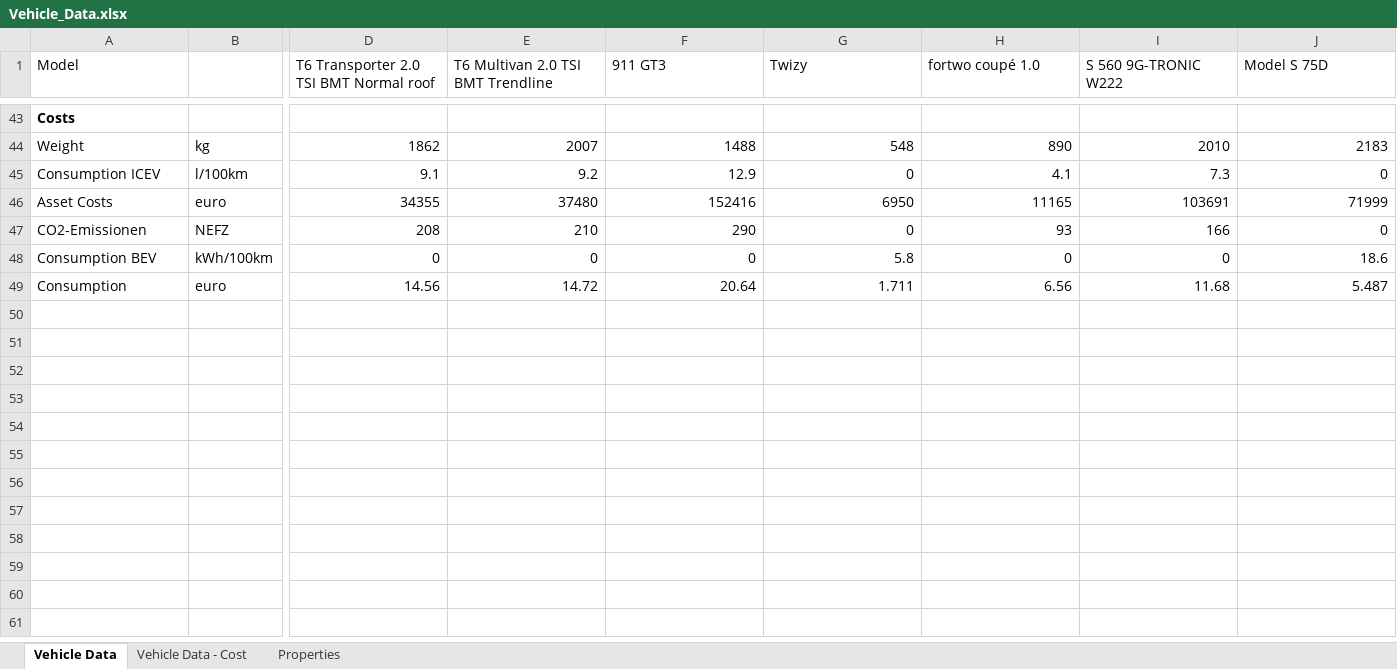
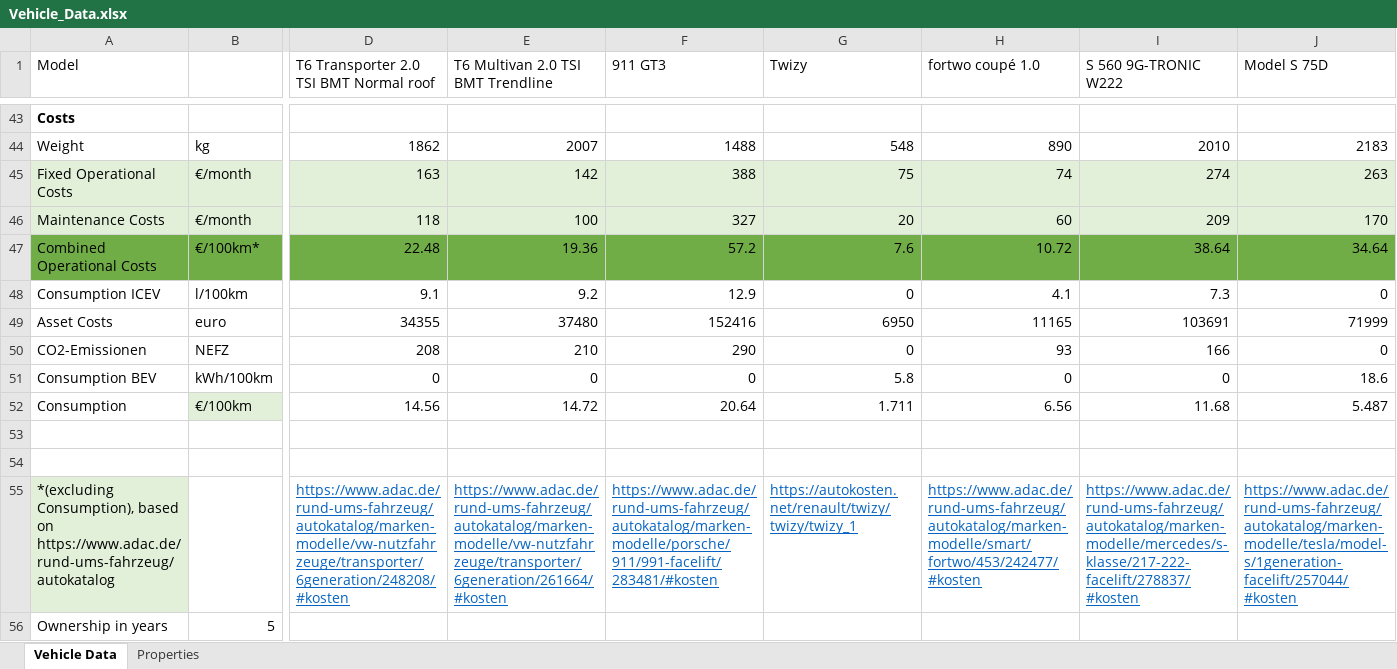
Before and after one commit to TUMFTM/Customer-Oriented-Concept-Assessment-COCA-Tool, an Excel workbook: 02_Database/Vehicle_Data.xlsx, sheet Vehicle Data, drawn as a sheet; only a part is shown, gaps mark what is left out; values as stored, in another font and other column widths than the file's, no borders; conditional formats not drawn; addresses are those after the commit; rows hold the shown columns only; the diff covers the shown part only; the diff names each change by its address in the sheet, - before the commit and + after, or states it on an @@ line.

Commit message:
Costs substituted to the veariable weight as requrested by sebatian. Regarding the chargin time there are still some issures which needs to be solved

```diff
--- a/02_Database/Vehicle_Data.xlsx (sheet Vehicle Data)
+++ b/02_Database/Vehicle_Data.xlsx (sheet Vehicle Data)
-sheet tab: Vehicle Data - Cost
+row 45: Fixed Operational Costs | €/month | 163 | 142 | 388 | 75 | 74 | 274 | 263
+row 46: Maintenance Costs | €/month | 118 | 100 | 327 | 20 | 60 | 209 | 170
+row 47: Combined Operational Costs | €/100km* | 22.48 | 19.36 | 57.2 | 7.6 | 10.72 | 38.64 | 34.64
-B52: euro
+B52: €/100km
-B52 fill: none
+B52 fill: #E2F0D9
+row 53: (empty)
+row 54: (empty)
+row 55: *(excluding Consumption), based on https://www.adac.de/rund-ums-fahrzeug/autokatalog |  | https://www.adac.de/rund-ums-fahrzeug/autokatalog/marken-modelle/vw-nutzfahrzeuge/transporter/6generation/248208/#kosten | https://www.adac.de/rund-ums-fahrzeug/autokatalog/marken-modelle/vw-nutzfahrzeuge/transporter/6generation/261664/#kosten | https://www.adac.de/rund-ums-fahrzeug/autokatalog/marken-modelle/porsche/911/991-facelift/283481/#kosten | https://autokosten.net/renault/twizy/twizy/twizy_1 | https://www.adac.de/rund-ums-fahrzeug/autokatalog/marken-modelle/smart/fortwo/453/242477/#kosten | https://www.adac.de/rund-ums-fahrzeug/autokatalog/marken-modelle/mercedes/s-klasse/217-222-facelift/278837/#kosten | https://www.adac.de/rund-ums-fahrzeug/autokatalog/marken-modelle/tesla/model-s/1generation-facelift/257044/#kosten
+row 56: Ownership in years | 5
```
Also changed, not shown: 11 added rows and 1 edited cell elsewhere in this sheet, sheet Properties, formulas that keep their value, 5 other files.
